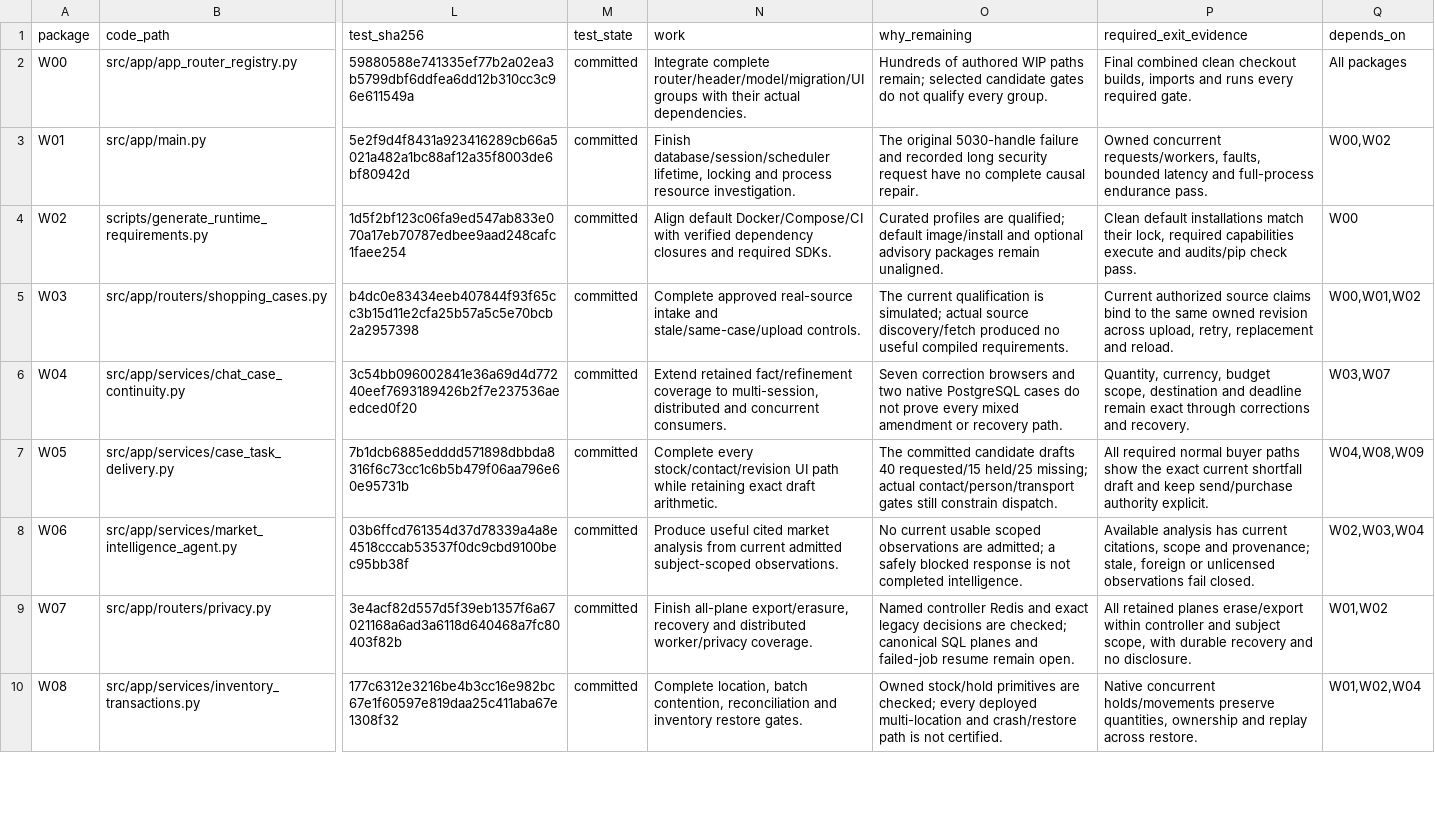
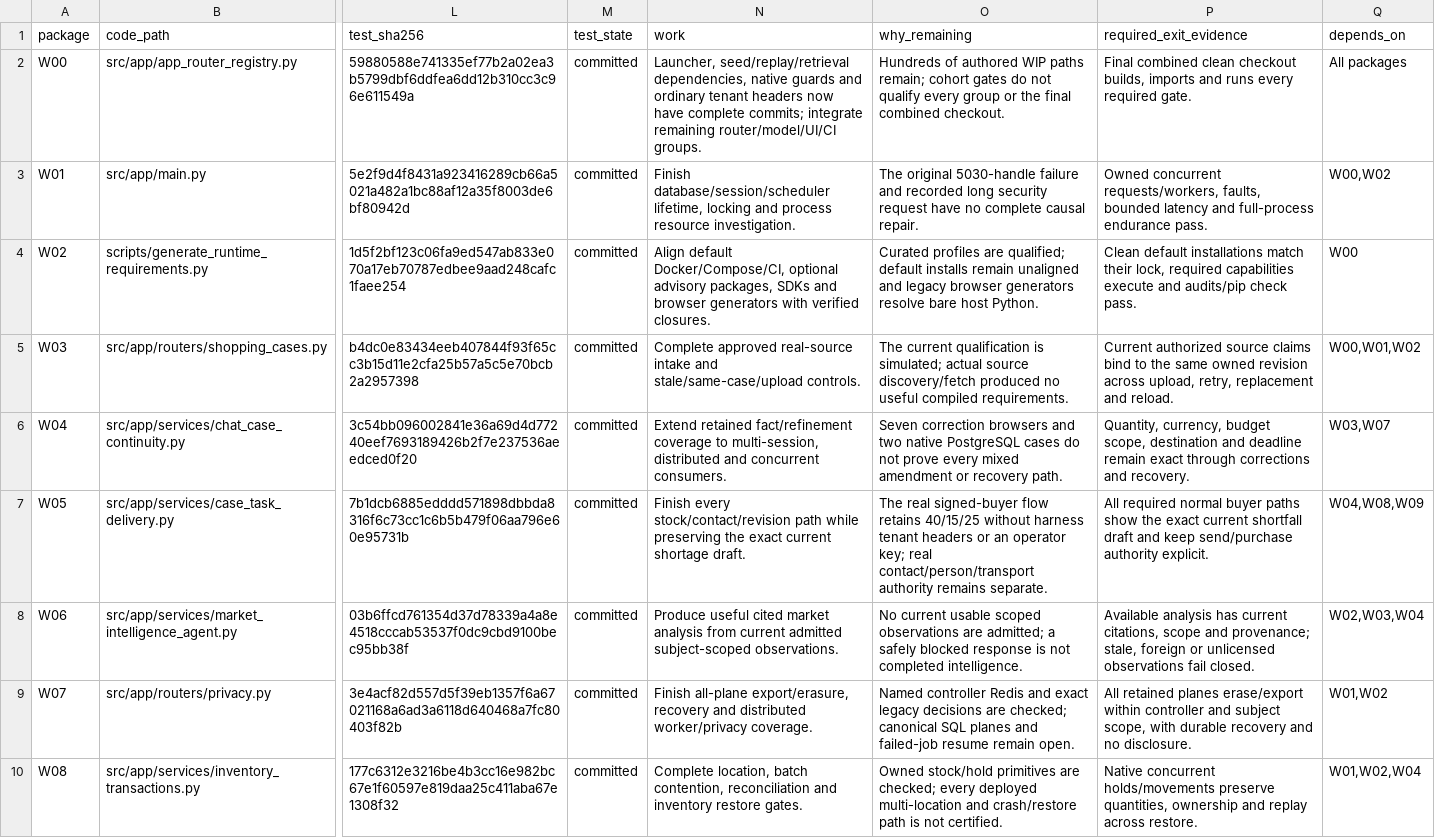
Before and after one commit to lkjalop/ShopSquire, a CSV file: docs/audits/2026-10-21-roadmap-work-items.csv, drawn as a sheet; only a part is shown, gaps mark what is left out; the diff covers the shown part only; the diff names each change by its address in the sheet, - before the commit and + after, or states it on an @@ line.

```diff
--- a/docs/audits/2026-10-21-roadmap-work-items.csv
+++ b/docs/audits/2026-10-21-roadmap-work-items.csv
-N2 (work): Integrate complete router/header/model/migration/UI groups with their actual dependencies.
+N2 (work): Launcher, seed/replay/retrieval dependencies, native guards and ordinary tenant headers now have complete commits; integrate remaining router/model/UI/CI groups.
-O2 (why_remaining): …paths remain; selected candidate gates do not qualify every group.
+O2 (why_remaining): …paths remain; cohort gates do not qualify every group or the final combined checkout.
-N4 (work): Align default Docker/Compose/CI with verified dependency closures and required SDKs.
+N4 (work): Align default Docker/Compose/CI, optional advisory packages, SDKs and browser generators with verified closures.
-O4 (why_remaining): …qualified; default image/install and optional advisory packages remain unaligned.
+O4 (why_remaining): …qualified; default installs remain unaligned and legacy browser generators resolve bare host Python.
-N7 (work): Complete every stock/contact/revision UI path while retaining exact draft arithmetic.
+N7 (work): Finish every stock/contact/revision path while preserving the exact current shortage draft.
-O7 (why_remaining): The committed candidate drafts 40 requested/15 held/25 missing; actual contact/person/transport gates still constrain dispatch.
+O7 (why_remaining): The real signed-buyer flow retains 40/15/25 without harness tenant headers or an operator key; real contact/person/transport authority remains separate.
```
Also changed, not shown: 22 edited cells elsewhere in this file, docs/audits/2026-10-21-continued-file-inventory.csv, docs/audits/2026-10-21-continued-source-map.csv, 4 other files.
